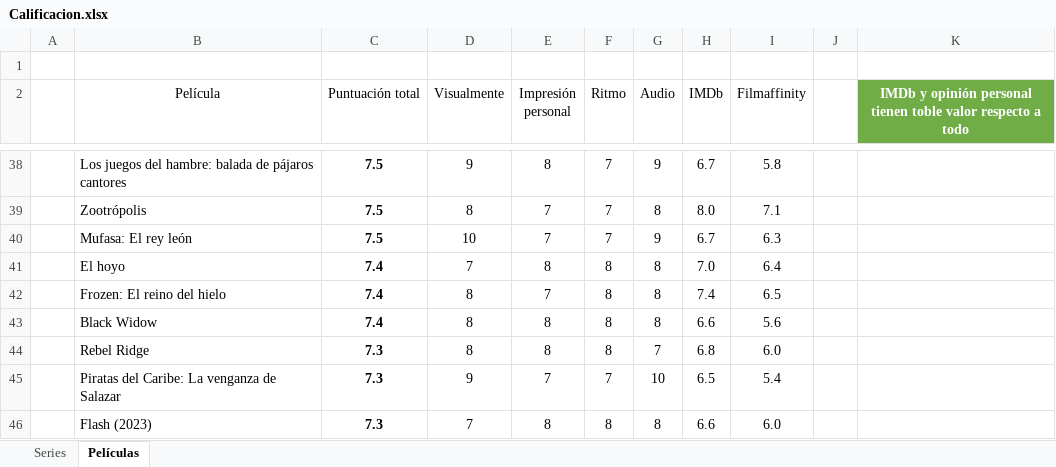
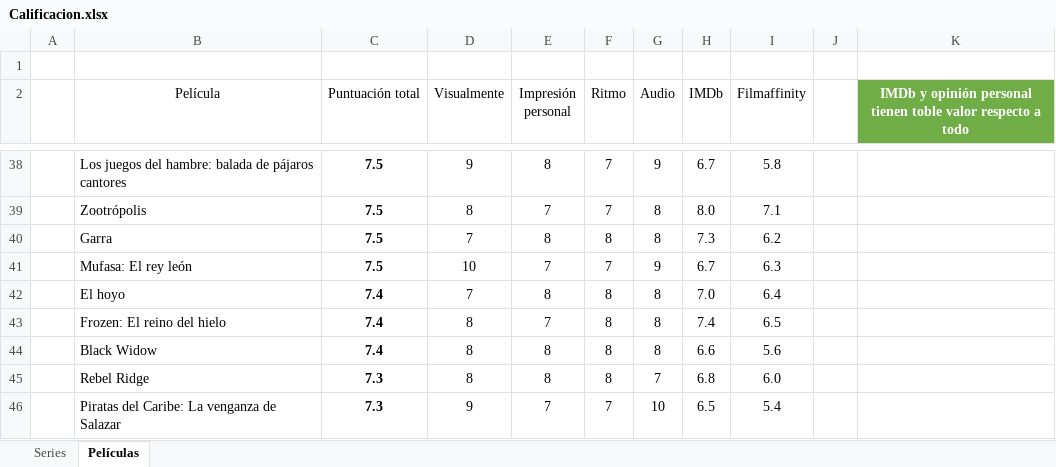
Before and after one commit to jarasa03/Calificacion-de-peliculas-y-series, an Excel workbook: Calificacion.xlsx, sheet Películas, drawn as a sheet; only a part is shown, gaps mark what is left out; the shorter side is filled out with more unchanged rows; values as stored, in another font and other column widths than the file's, no borders; table styles not drawn; the diff names each change by its address in the sheet, - before the commit and + after, or states it on an @@ line.

Commit message:
V. 74 "Garra"

```diff
--- a/Calificacion.xlsx (sheet Películas)
+++ b/Calificacion.xlsx (sheet Películas)
+row 40:  | Garra | 7.5 | 7 | 8 | 8 | 8 | 7.3 | 6.2
```
Also changed, not shown: 1 other file.
